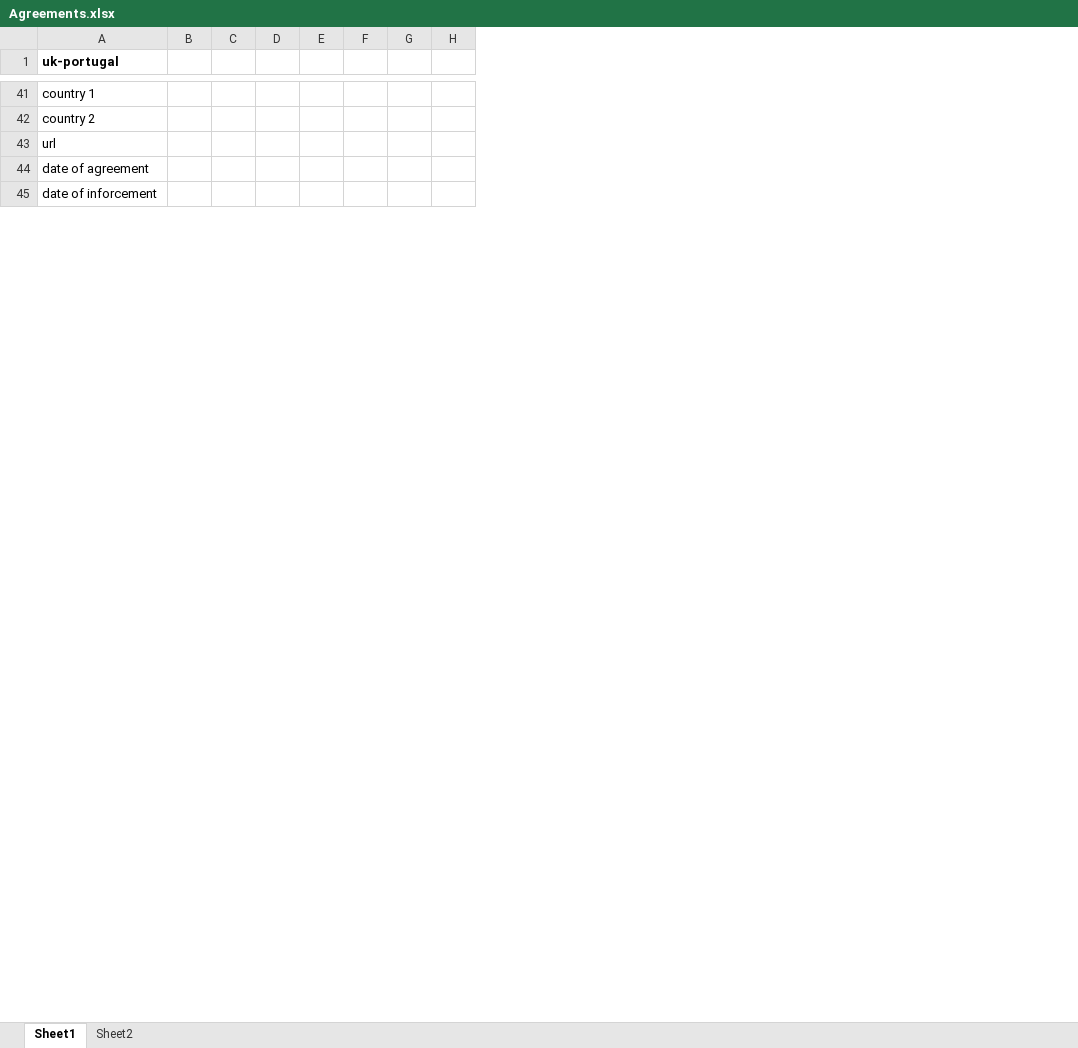
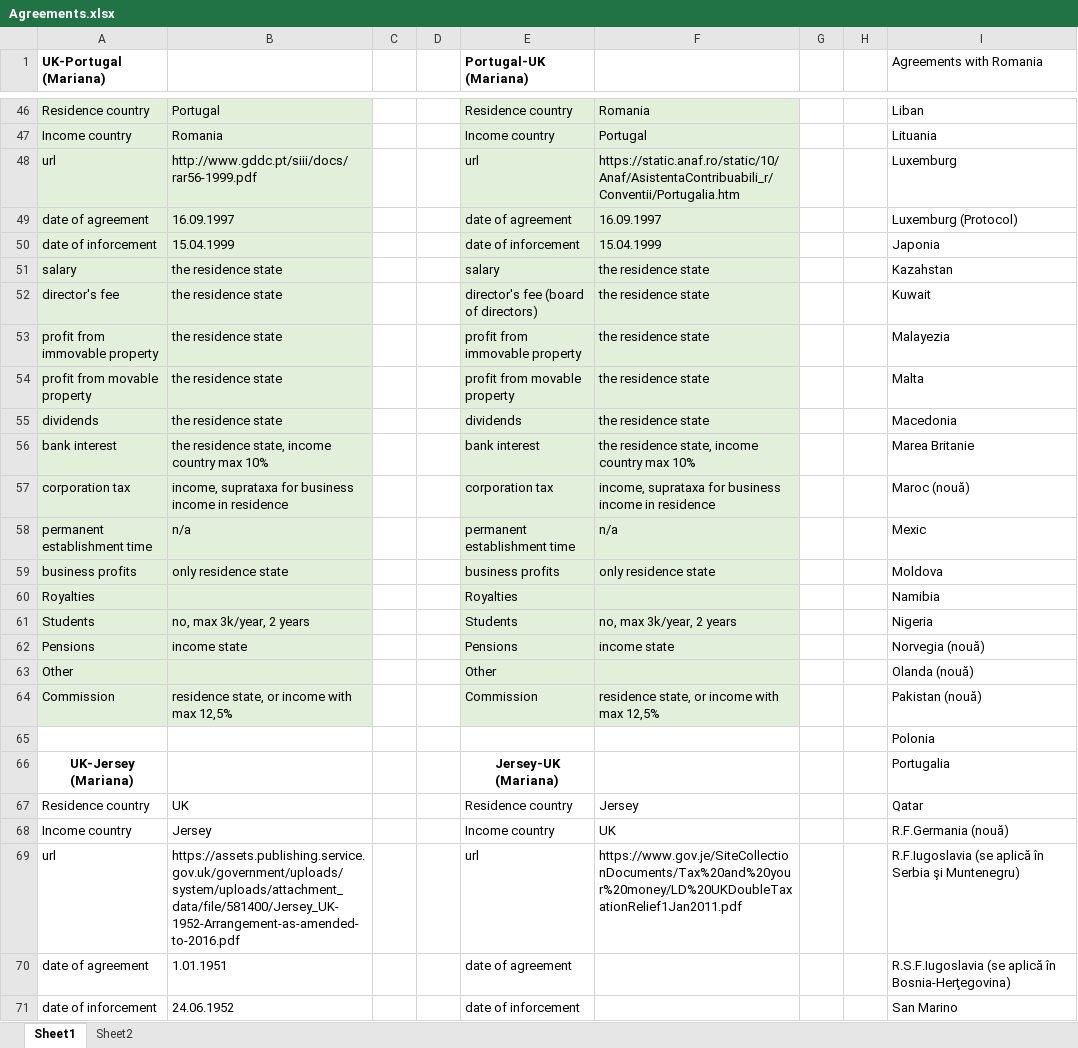
Before and after one commit to makeorbreak-io/the-unlikely-heroes, an Excel workbook: Agreements.xlsx, sheet Sheet1, drawn as a sheet; only a part is shown, gaps mark what is left out; values as stored, in another font and other column widths than the file's, no borders; removed rows and columns are numbered as before the commit, all else as after; the diff covers the shown part only; the diff names each change by its address in the sheet, - before the commit and + after, or states it on an @@ line.

Commit message:
Agreements.xlsx

```diff
--- a/Agreements.xlsx (sheet Sheet1)
+++ b/Agreements.xlsx (sheet Sheet1)
-column B, empty
+column B, rows 46-47: Portugal | Romania; rows 69-71: https://assets.publishing.service.gov.uk/government/uploads/system/uploads/attachment_data/file/581400/Jersey_UK-1952-Arrangement-as-amended-to-2016.pdf | 1.01.1951 | 24.06.1952
-column E, empty
-column F, empty
+column E (Portugal-UK (Mariana)), rows 46-47: Residence country | Income country; rows 69-71: url | date of agreement | date of inforcement
+column F, rows 46-47: Romania | Portugal; row 69: https://www.gov.je/SiteCollectionDocuments/Tax%20and%20your%20money/LD%20UKDoubleTaxationRelief1Jan2011.pdf
+column G, empty
-column H, empty
+column I (Agreements with Romania), rows 46-47: Liban | Lituania; rows 69-71: R.F.Iugoslavia (se aplică în Serbia şi Muntenegru) | R.S.F.Iugoslavia (se aplică în Bosnia-Herţegovina) | San Marino
-A1: uk-portugal
+A1: UK-Portugal (Mariana)
-A46:A47 fill: none
+A46:A47 fill: #E2EFDA
-A46 (UK-Portugal (Mariana)): country 1
+A46 (UK-Portugal (Mariana)): Residence country
-A47 (UK-Portugal (Mariana)): country 2
+A47 (UK-Portugal (Mariana)): Income country
@@ row 83 moved to row 48: url @@
@@ row 84 moved to row 49: date of agreement @@
@@ row 85 moved to row 50: date of inforcement @@
@@ row 86 moved to row 51: salary @@
@@ row 87 moved to row 52: director's fee @@
@@ row 88 moved to row 53: profit from immovable property @@
@@ row 89 moved to row 54: profit from movable property @@
@@ row 90 moved to row 55: dividends @@
@@ row 91 moved to row 56: bank interest @@
+row 57: corporation tax | income, suprataxa for business income in residence |  |  | corporation tax | income, suprataxa for business income in residence |  |  | Maroc (nouă)
@@ row 93 moved to row 58: permanent establishment time @@
@@ row 94 moved to row 59: business profits @@
@@ row 95 moved to row 60: Royalties @@
@@ row 96 moved to row 61: Students @@
@@ row 97 moved to row 62: Pensions @@
+row 63: Other |  |  |  | Other |  |  |  | Olanda (nouă)
+row 64: Commission | residence state, or income with max 12,5% |  |  | Commission | residence state, or income with max 12,5% |  |  | Pakistan (nouă)
+row 65:  |  |  |  |  |  |  |  | Polonia
+row 66: UK-Jersey (Mariana) |  |  |  | Jersey-UK (Mariana) |  |  |  | Portugalia
+row 67: Residence country | UK |  |  | Residence country | Jersey |  |  | Qatar
+row 68: Income country | Jersey |  |  | Income country | UK |  |  | R.F.Germania (nouă)
```
Also changed, not shown: 6 added rows, 5 removed rows, 10 edited cells and cell formats elsewhere in this sheet.
